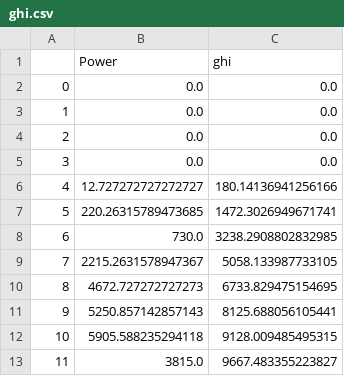
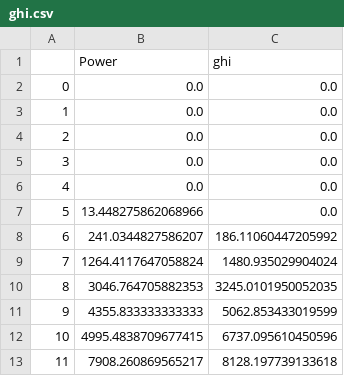
Before and after one commit to TrungNguyen87/Voila, a CSV file: notebooks/ghi.csv, drawn as a sheet.

Commit message:
update notebook data

```diff
--- a/notebooks/ghi.csv
+++ b/notebooks/ghi.csv
@@ -5,9 +5,9 @@
 3,0.0,0.0
-4,12.727272727272727,180.14136941256166
-5,220.26315789473685,1472.3026949671741
-6,730.0,3238.2908802832985
-7,2215.2631578947367,5058.133987733105
-8,4672.727272727273,6733.829475154695
-9,5250.857142857143,8125.688056105441
-10,5905.588235294118,9128.009485495315
-11,3815.0,9667.483355223827
+4,0.0,0.0
+5,13.448275862068966,0.0
+6,241.0344827586207,186.11060447205992
+7,1264.4117647058824,1480.935029904024
+8,3046.764705882353,3245.0101950052035
+9,4355.833333333333,5062.853433019599
+10,4995.4838709677415,6737.095610450596
+11,7908.260869565217,8128.197739133618
```
Also changed, not shown: notebooks/Solar_Power_prediction.csv, notebooks/all_predicted_hours.csv, 6 other files.
